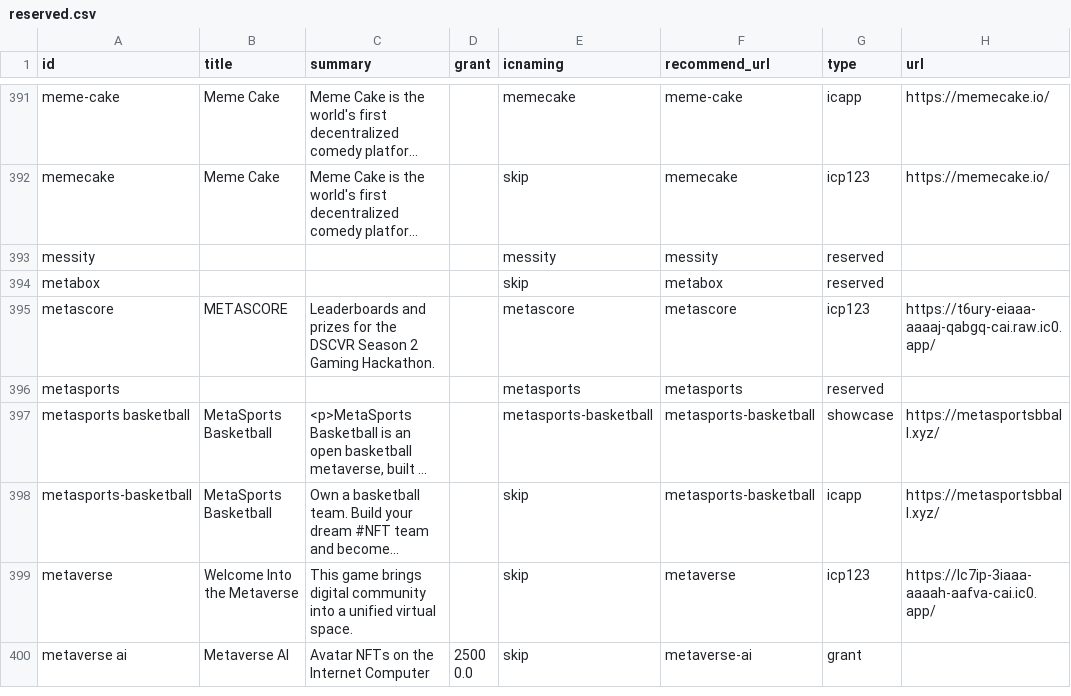
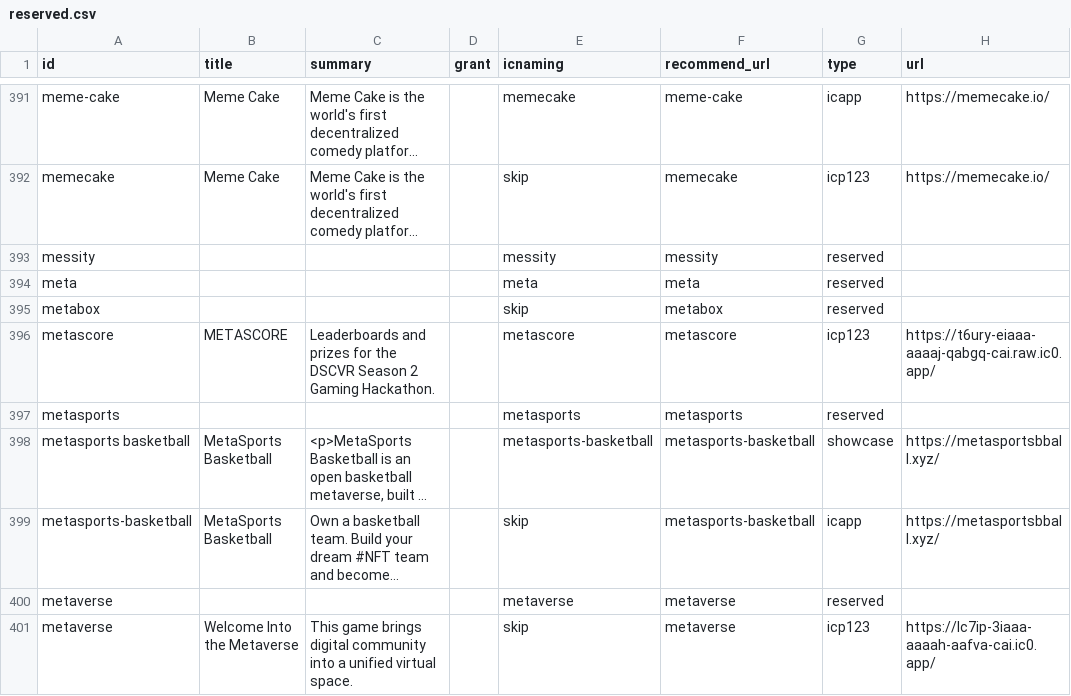
Before and after one commit to IC-Naming/icnaming, a CSV file: src/reserved/reserved.csv, drawn as a sheet; only a part is shown, gaps mark what is left out; the shorter side is filled out with more unchanged rows; long unchanged cells end in …; the diff names each change by its address in the sheet, - before the commit and + after, or states it on an @@ line.

Commit message:
update reserved

```diff
--- a/src/reserved/reserved.csv
+++ b/src/reserved/reserved.csv
+row 394: meta |  |  |  | meta | meta | reserved
+row 400: metaverse |  |  |  | metaverse | metaverse | reserved
```
Also changed, not shown: src/reserved/reserved_list.csv, 4 other files.
